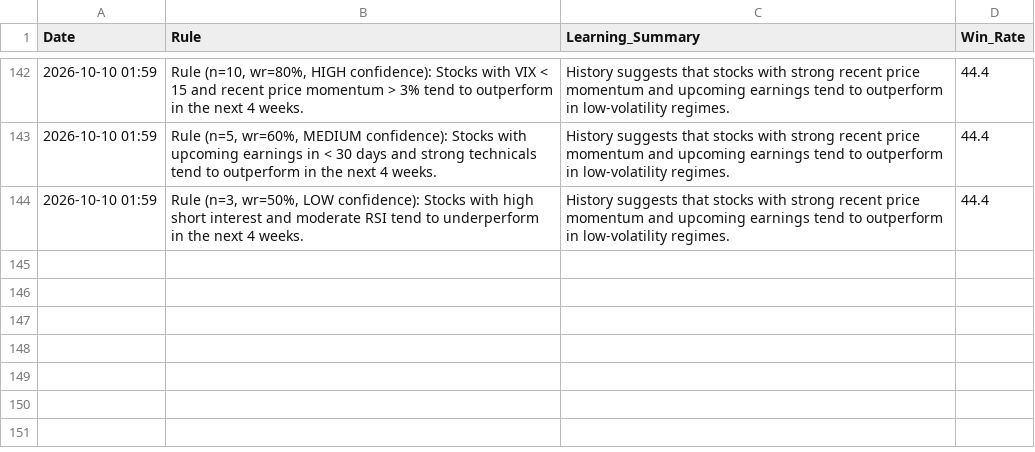
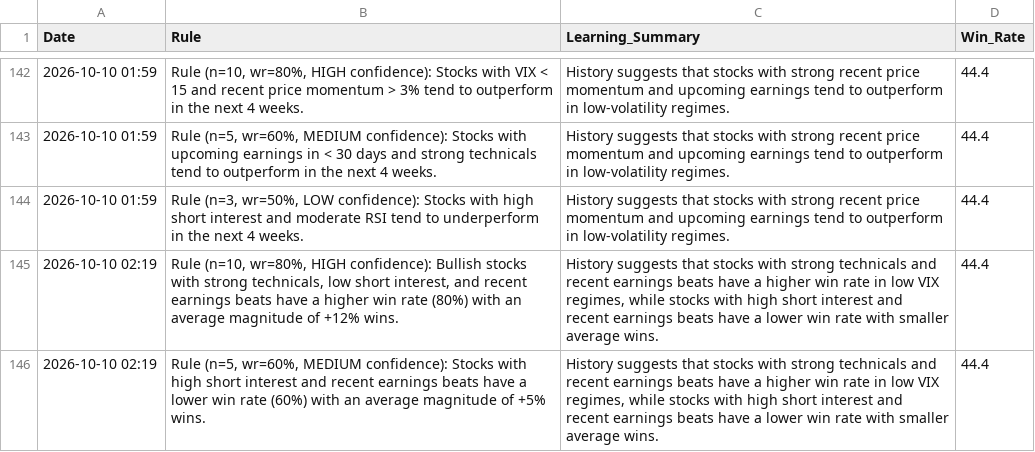
Before and after one commit to Vishvesh-Trivedi/LLM-Portfolio-Manager, a CSV file: StockScreener/rules_log.csv, drawn as a sheet; only a part is shown, gaps mark what is left out.

```diff
--- a/StockScreener/rules_log.csv
+++ b/StockScreener/rules_log.csv
@@ -144 +144,3 @@ Date,Rule,Learning_Summary,Win_Rate
 2026-10-10 01:59,"Rule (n=3, wr=50%, LOW confidence): Stocks with high short interest and moderate RSI tend to underperform in the next 4 weeks.",History suggests that stocks with strong recent price momentum and upcoming earnings tend to outperform in low-volatility regimes.,44.4
+2026-10-10 02:19,"Rule (n=10, wr=80%, HIGH confidence): Bullish stocks with strong technicals, low short interest, and recent earnings beats have a higher win rate (80%) with an average magnitude of +12% wins.","History suggests that stocks with strong technicals and recent earnings beats have a higher win rate in low VIX regimes, while stocks with high short interest and recent earnings beats have a lower win rate with smaller average wins.",44.4
+2026-10-10 02:19,"Rule (n=5, wr=60%, MEDIUM confidence): Stocks with high short interest and recent earnings beats have a lower win rate (60%) with an average magnitude of +5% wins.","History suggests that stocks with strong technicals and recent earnings beats have a higher win rate in low VIX regimes, while stocks with high short interest and recent earnings beats have a lower win rate with smaller average wins.",44.4
```
Also changed, not shown: StockScreener/watch_list.csv, 5 other files.
